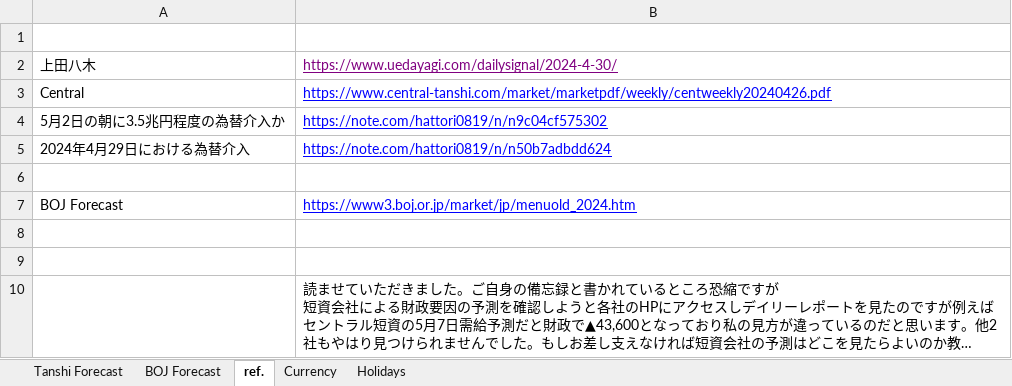
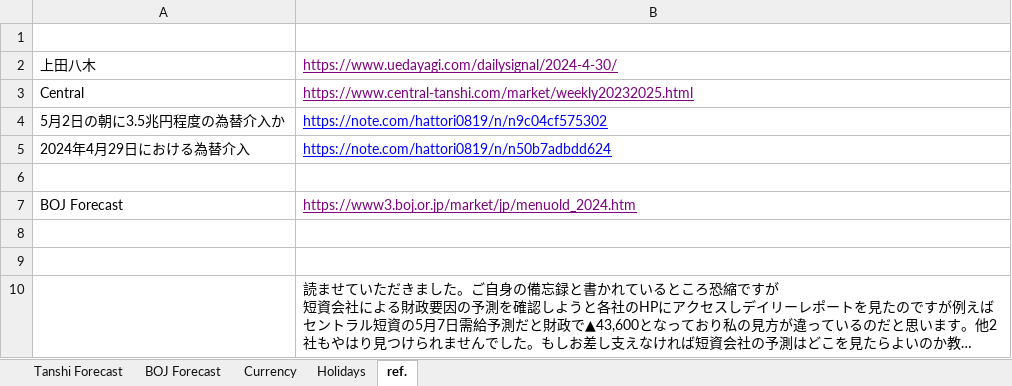
Before and after one commit to msmx2022/Economics, an Excel workbook: BOJ_Watch/日銀当座預金変動.xlsx, sheet ref., drawn as a sheet; long unchanged cells end in …; values as stored, in another font and other column widths than the file's, no borders; the diff names each change by its address in the sheet, - before the commit and + after, or states it on an @@ line.

```diff
--- a/BOJ_Watch/日銀当座預金変動.xlsx (sheet ref.)
+++ b/BOJ_Watch/日銀当座預金変動.xlsx (sheet ref.)
@@ sheet tab order changed: Tanshi Forecast | BOJ Forecast | Currency | Holidays | ref. @@
-B3: https://www.central-tanshi.com/market/marketpdf/weekly/centweekly20240426.pdf
+B3: https://www.central-tanshi.com/market/weekly20232025.html
-B3 text colour: #0000FF
+B3 text colour: #800080
-B7 text colour: #0000FF
+B7 text colour: #800080
```
Also changed, not shown: sheet Tanshi Forecast, sheet Currency, sheet BOJ Forecast, formulas that keep their value.
